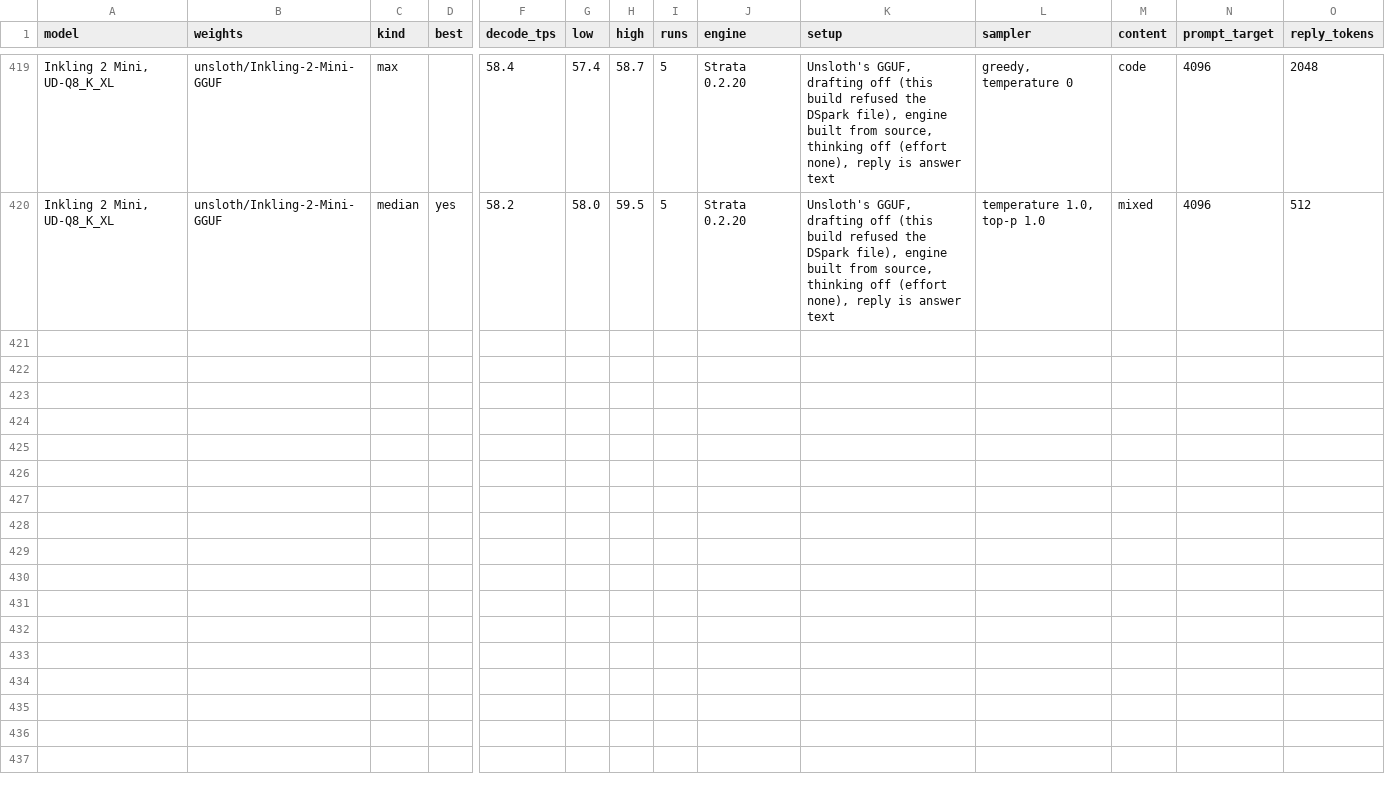
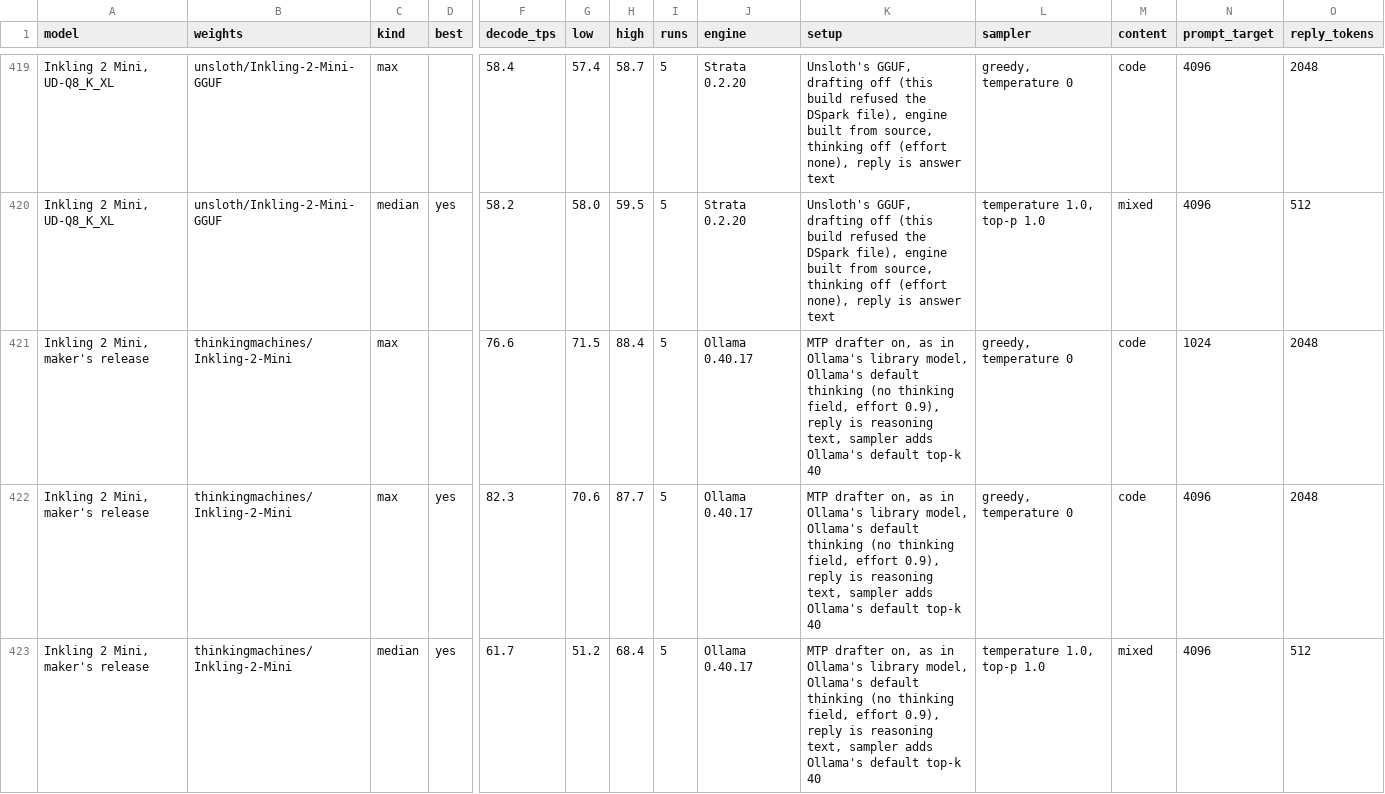
Before and after one commit to LazyLocalLLM/m5-ultra-512-benchmarks, a CSV file: benchmark_summary/summary.csv, drawn as a sheet; only a part is shown, gaps mark what is left out; rows hold the shown columns only; the diff names each change by its address in the sheet, - before the commit and + after, or states it on an @@ line.

```diff
--- a/benchmark_summary/summary.csv
+++ b/benchmark_summary/summary.csv
+row 421: Inkling 2 Mini, maker's release | thinkingmachines/Inkling-2-Mini | max |  | 76.6 | 71.5 | 88.4 | 5 | Ollama 0.40.17 | MTP drafter on, as in Ollama's library model, Ollama's default thinking (no thinking field, effort 0.9), reply is reasoning text, sampler adds Ollama's default top-k 40 | greedy, temperature 0 | code | 1024 | 2048
+row 422: Inkling 2 Mini, maker's release | thinkingmachines/Inkling-2-Mini | max | yes | 82.3 | 70.6 | 87.7 | 5 | Ollama 0.40.17 | MTP drafter on, as in Ollama's library model, Ollama's default thinking (no thinking field, effort 0.9), reply is reasoning text, sampler adds Ollama's default top-k 40 | greedy, temperature 0 | code | 4096 | 2048
+row 423: Inkling 2 Mini, maker's release | thinkingmachines/Inkling-2-Mini | median | yes | 61.7 | 51.2 | 68.4 | 5 | Ollama 0.40.17 | MTP drafter on, as in Ollama's library model, Ollama's default thinking (no thinking field, effort 0.9), reply is reasoning text, sampler adds Ollama's default top-k 40 | temperature 1.0, top-p 1.0 | mixed | 4096 | 512
```
Also changed, not shown: benchmark_summary/prefill.csv, findings/31_inkling2_mini_ollama_04017/runs.csv, 4 other files.
